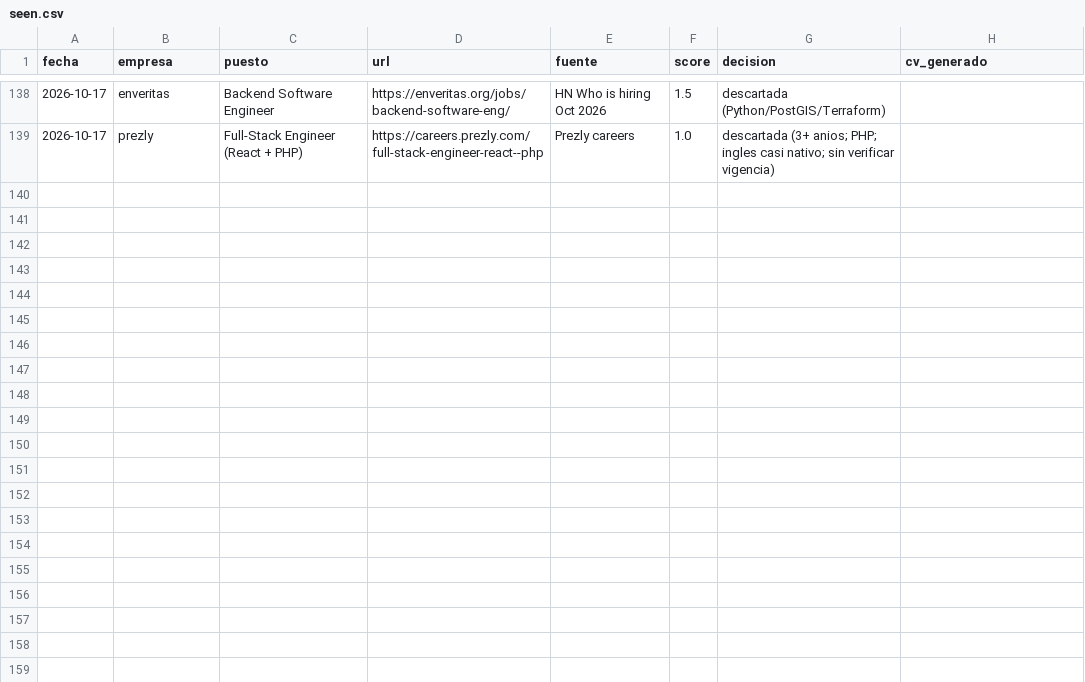
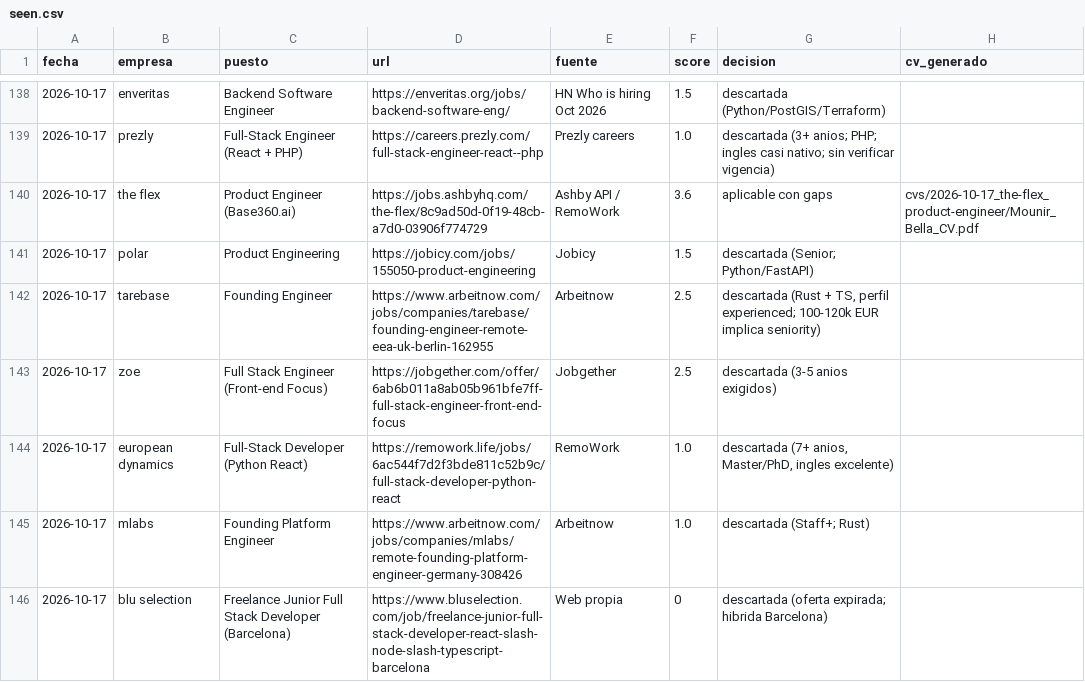
Before and after one commit to mounirb-dev/career-ops-mounir, a CSV file: data/seen.csv, drawn as a sheet; only a part is shown, gaps mark what is left out; the diff names each change by its address in the sheet, - before the commit and + after, or states it on an @@ line.

```diff
--- a/data/seen.csv
+++ b/data/seen.csv
+row 140: 2026-10-17 | the flex | Product Engineer (Base360.ai) | https://jobs.ashbyhq.com/the-flex/8c9ad50d-0f19-48cb-a7d0-03906f774729 | Ashby API / RemoWork | 3.6 | aplicable con gaps | cvs/2026-10-17_the-flex_product-engineer/Mounir_Bella_CV.pdf
+row 141: 2026-10-17 | polar | Product Engineering | https://jobicy.com/jobs/155050-product-engineering | Jobicy | 1.5 | descartada (Senior; Python/FastAPI)
+row 142: 2026-10-17 | tarebase | Founding Engineer | https://www.arbeitnow.com/jobs/companies/tarebase/founding-engineer-remote-eea-uk-berlin-162955 | Arbeitnow | 2.5 | descartada (Rust + TS, perfil experienced; 100-120k EUR implica seniority)
+row 143: 2026-10-17 | zoe | Full Stack Engineer (Front-end Focus) | https://jobgether.com/offer/6ab6b011a8ab05b961bfe7ff-full-stack-engineer-front-end-focus | Jobgether | 2.5 | descartada (3-5 anios exigidos)
+row 144: 2026-10-17 | european dynamics | Full-Stack Developer (Python React) | https://remowork.life/jobs/6ac544f7d2f3bde811c52b9c/full-stack-developer-python-react | RemoWork | 1.0 | descartada (7+ anios, Master/PhD, ingles excelente)
+row 145: 2026-10-17 | mlabs | Founding Platform Engineer | https://www.arbeitnow.com/jobs/companies/mlabs/remote-founding-platform-engineer-germany-308426 | Arbeitnow | 1.0 | descartada (Staff+; Rust)
+row 146: 2026-10-17 | blu selection | Freelance Junior Full Stack Developer (Barcelona) | https://www.bluselection.com/job/freelance-junior-full-stack-developer-react-slash-node-slash-typescript-barcelona | Web propia | 0 | descartada (oferta expirada; hibrida Barcelona)
```
Also changed, not shown: 3 other files.
